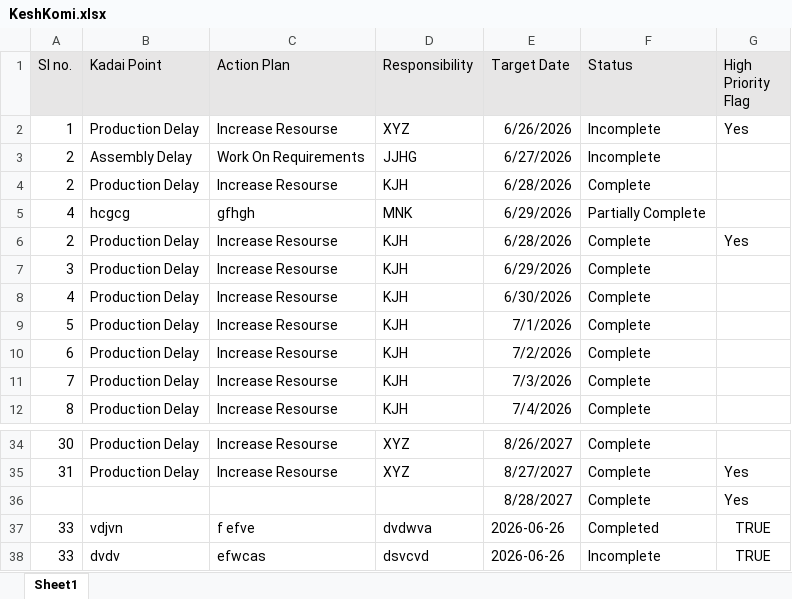
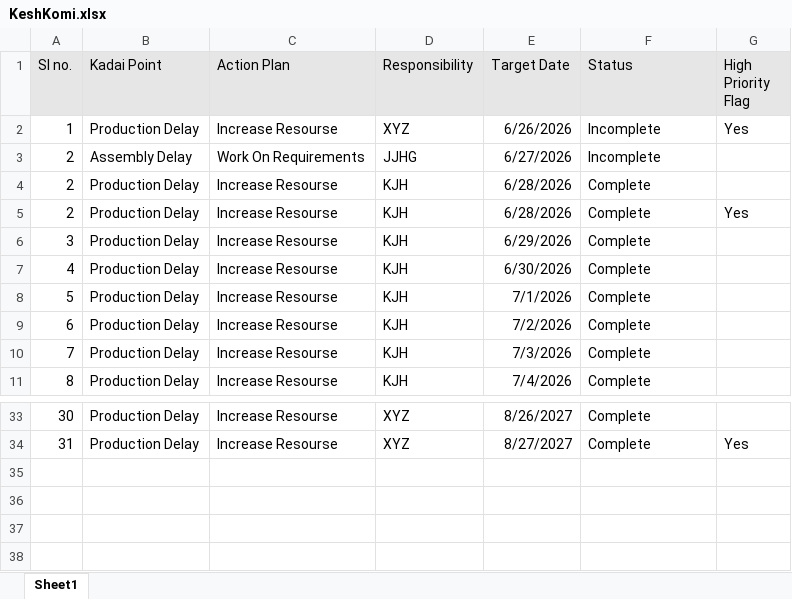
Before and after one commit to swetha290605/IHTM-Analytics, an Excel workbook: data/KeshKomi.xlsx, sheet Sheet1, drawn as a sheet; only a part is shown, gaps mark what is left out; values as stored, in another font and other column widths than the file's, no borders; the diff names each change by its address in the sheet, - before the commit and + after, or states it on an @@ line.

```diff
--- a/data/KeshKomi.xlsx (sheet Sheet1)
+++ b/data/KeshKomi.xlsx (sheet Sheet1)
-row 5: 4 | hcgcg | gfhgh | MNK | 6/29/2026 | Partially Complete
-row 36:  |  |  |  | 8/28/2027 | Complete | Yes
-row 37: 33 | vdjvn | f efve | dvdwva | 2026-06-26 | Completed | TRUE
-row 38: 33 | dvdv | efwcas | dsvcvd | 2026-06-26 | Incomplete | TRUE
```
Also changed, not shown: data/Car_Maintainance_Schedule.xlsx, data/Car_Usage.xlsx, 13 other files.
